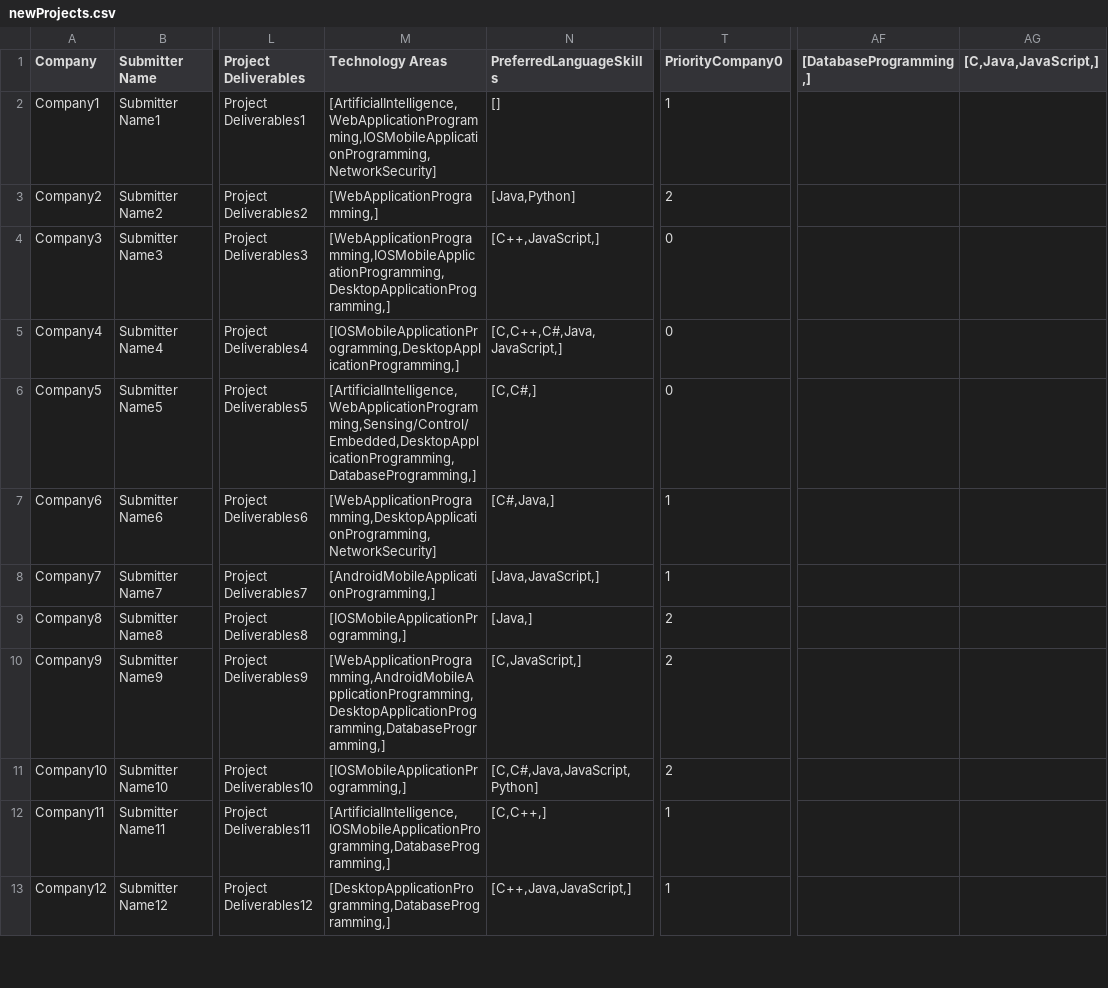
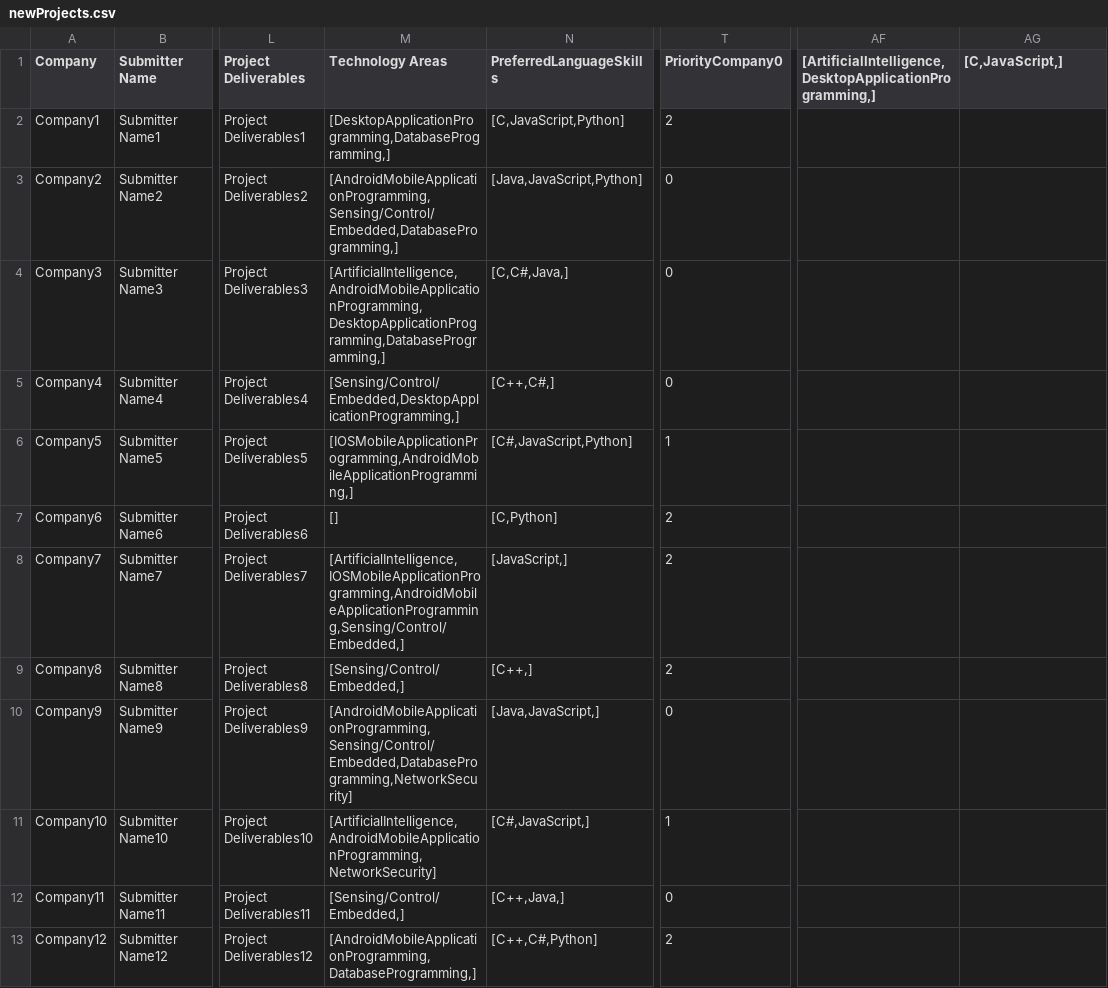
Before and after one commit to SeanRog/SER401-FALL-19-Project, a CSV file: BruteForce/newProjects.csv, drawn as a sheet; only a part is shown, gaps mark what is left out; the diff covers the shown part only; the diff names each change by its address in the sheet, - before the commit and + after, or states it on an @@ line.

```diff
--- a/BruteForce/newProjects.csv
+++ b/BruteForce/newProjects.csv
-AF1: [DatabaseProgramming,]
+AF1: [ArtificialIntelligence,DesktopApplicationProgramming,]
-AG1: [C,Java,JavaScript,]
+AG1: [C,JavaScript,]
-M2 (Technology Areas): [ArtificialIntelligence,WebApplicationProgramming,IOSMobileApplicationProgramming,NetworkSecurity]
+M2 (Technology Areas): [DesktopApplicationProgramming,DatabaseProgramming,]
-N2 (PreferredLanguageSkills): []
+N2 (PreferredLanguageSkills): [C,JavaScript,Python]
-T2 (PriorityCompany0): 1
+T2 (PriorityCompany0): 2
-M3 (Technology Areas): [WebApplicationProgramming,]
+M3 (Technology Areas): [AndroidMobileApplicationProgramming,Sensing/Control/Embedded,DatabaseProgramming,]
-N3 (PreferredLanguageSkills): [Java,Python]
+N3 (PreferredLanguageSkills): [Java,JavaScript,Python]
-T3 (PriorityCompany0): 2
+T3 (PriorityCompany0): 0
-M4 (Technology Areas): [WebApplicationProgramming,IOSMobileApplicationProgramming,DesktopApplicationProgramming,]
+M4 (Technology Areas): [ArtificialIntelligence,AndroidMobileApplicationProgramming,DesktopApplicationProgramming,DatabaseProgramming,]
-N4 (PreferredLanguageSkills): [C++,JavaScript,]
+N4 (PreferredLanguageSkills): [C,C#,Java,]
-M5 (Technology Areas): [IOSMobileApplicationProgramming,DesktopApplicationProgramming,]
+M5 (Technology Areas): [Sensing/Control/Embedded,DesktopApplicationProgramming,]
-N5 (PreferredLanguageSkills): [C,C++,C#,Java,JavaScript,]
+N5 (PreferredLanguageSkills): [C++,C#,]
-M6 (Technology Areas): [ArtificialIntelligence,WebApplicationProgramming,Sensing/Control/Embedded,DesktopApplicationProgramming,DatabaseProgramming,]
+M6 (Technology Areas): [IOSMobileApplicationProgramming,AndroidMobileApplicationProgramming,]
-N6 (PreferredLanguageSkills): [C,C#,]
+N6 (PreferredLanguageSkills): [C#,JavaScript,Python]
-T6 (PriorityCompany0): 0
+T6 (PriorityCompany0): 1
-M7 (Technology Areas): [WebApplicationProgramming,DesktopApplicationProgramming,NetworkSecurity]
+M7 (Technology Areas): []
-N7 (PreferredLanguageSkills): [C#,Java,]
+N7 (PreferredLanguageSkills): [C,Python]
-T7:T8 (PriorityCompany0): 1
+T7:T8 (PriorityCompany0): 2
-M8 (Technology Areas): [AndroidMobileApplicationProgramming,]
+M8 (Technology Areas): [ArtificialIntelligence,IOSMobileApplicationProgramming,AndroidMobileApplicationProgramming,Sensing/Control/Embedded,]
-N8 (PreferredLanguageSkills): [Java,JavaScript,]
+N8 (PreferredLanguageSkills): [JavaScript,]
-M9 (Technology Areas): [IOSMobileApplicationProgramming,]
+M9 (Technology Areas): [Sensing/Control/Embedded,]
-N9 (PreferredLanguageSkills): [Java,]
+N9 (PreferredLanguageSkills): [C++,]
-M10 (Technology Areas): [WebApplicationProgramming,AndroidMobileApplicationProgramming,DesktopApplicationProgramming,DatabaseProgramming,]
+M10 (Technology Areas): [AndroidMobileApplicationProgramming,Sensing/Control/Embedded,DatabaseProgramming,NetworkSecurity]
-N10 (PreferredLanguageSkills): [C,JavaScript,]
+N10 (PreferredLanguageSkills): [Java,JavaScript,]
-T10 (PriorityCompany0): 2
+T10 (PriorityCompany0): 0
-M11 (Technology Areas): [IOSMobileApplicationProgramming,]
+M11 (Technology Areas): [ArtificialIntelligence,AndroidMobileApplicationProgramming,NetworkSecurity]
-N11 (PreferredLanguageSkills): [C,C#,Java,JavaScript,Python]
+N11 (PreferredLanguageSkills): [C#,JavaScript,]
-T11 (PriorityCompany0): 2
+T11 (PriorityCompany0): 1
-M12 (Technology Areas): [ArtificialIntelligence,IOSMobileApplicationProgramming,DatabaseProgramming,]
+M12 (Technology Areas): [Sensing/Control/Embedded,]
-N12 (PreferredLanguageSkills): [C,C++,]
+N12 (PreferredLanguageSkills): [C++,Java,]
-T12 (PriorityCompany0): 1
+T12 (PriorityCompany0): 0
-M13 (Technology Areas): [DesktopApplicationProgramming,DatabaseProgramming,]
+M13 (Technology Areas): [AndroidMobileApplicationProgramming,DatabaseProgramming,]
-N13 (PreferredLanguageSkills): [C++,Java,JavaScript,]
+N13 (PreferredLanguageSkills): [C++,C#,Python]
-T13 (PriorityCompany0): 1
+T13 (PriorityCompany0): 2
```
Also changed, not shown: 85 edited cells elsewhere in this file, 3 other files.
